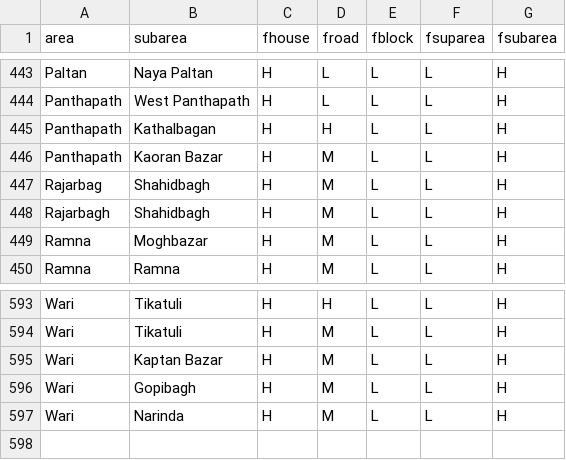
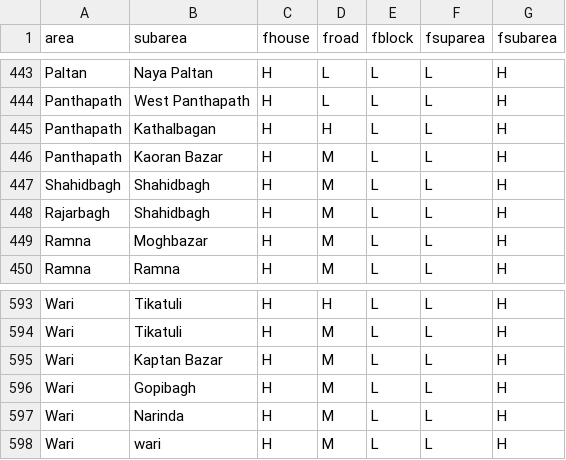
Before and after one commit to ReedwanHossain/Address-Cleansing, a CSV file: subarea-list.csv, drawn as a sheet; only a part is shown, gaps mark what is left out.

Commit message:
fixed for multiple subarea in map data and dot problem

```diff
--- a/subarea-list.csv
+++ b/subarea-list.csv
@@ -446,3 +446,3 @@ Panthapath,Kathalbagan,H,H,L,L,H
 Panthapath,Kaoran Bazar,H,M,L,L,H
-Rajarbag,Shahidbagh,H,M,L,L,H
+Shahidbagh,Shahidbagh,H,M,L,L,H
 Rajarbagh,Shahidbagh,H,M,L,L,H
@@ -597 +597,2 @@ Wari,Gopibagh,H,M,L,L,H
 Wari,Narinda,H,M,L,L,H
+Wari,wari,H,M,L,L,H
```
Also changed, not shown: area-list.csv, 4 other files.
